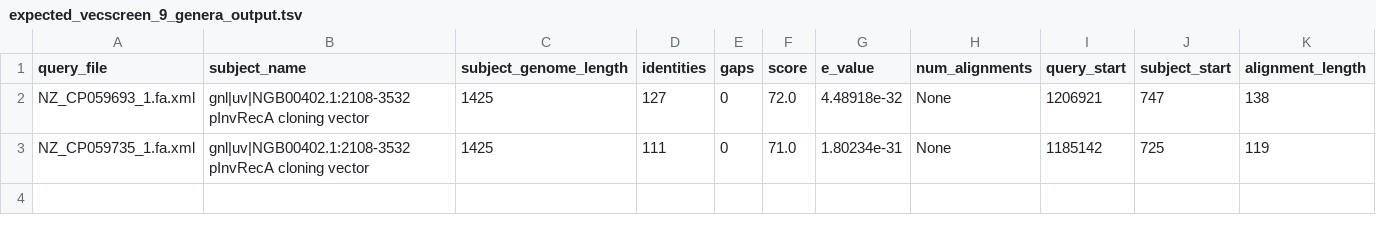
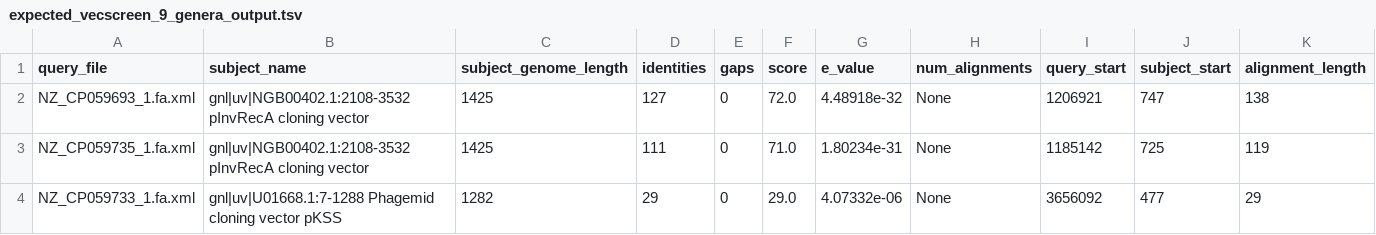
Before and after one commit to ElizaKartchner/genomeWars, a TSV file: step_2_VecScreen/run_9_genera/expected_vecscreen_9_genera_output.tsv, drawn as a sheet; the diff names each change by its address in the sheet, - before the commit and + after, or states it on an @@ line.

```diff
--- a/step_2_VecScreen/run_9_genera/expected_vecscreen_9_genera_output.tsv
+++ b/step_2_VecScreen/run_9_genera/expected_vecscreen_9_genera_output.tsv
+row 4: NZ_CP059733_1.fa.xml | gnl|uv|U01668.1:7-1288 Phagemid cloning vector pKSS | 1282 | 29 | 0 | 29.0 | 4.07332e-06 | None | 3656092 | 477 | 29
```
Also changed, not shown: 12 other files.
